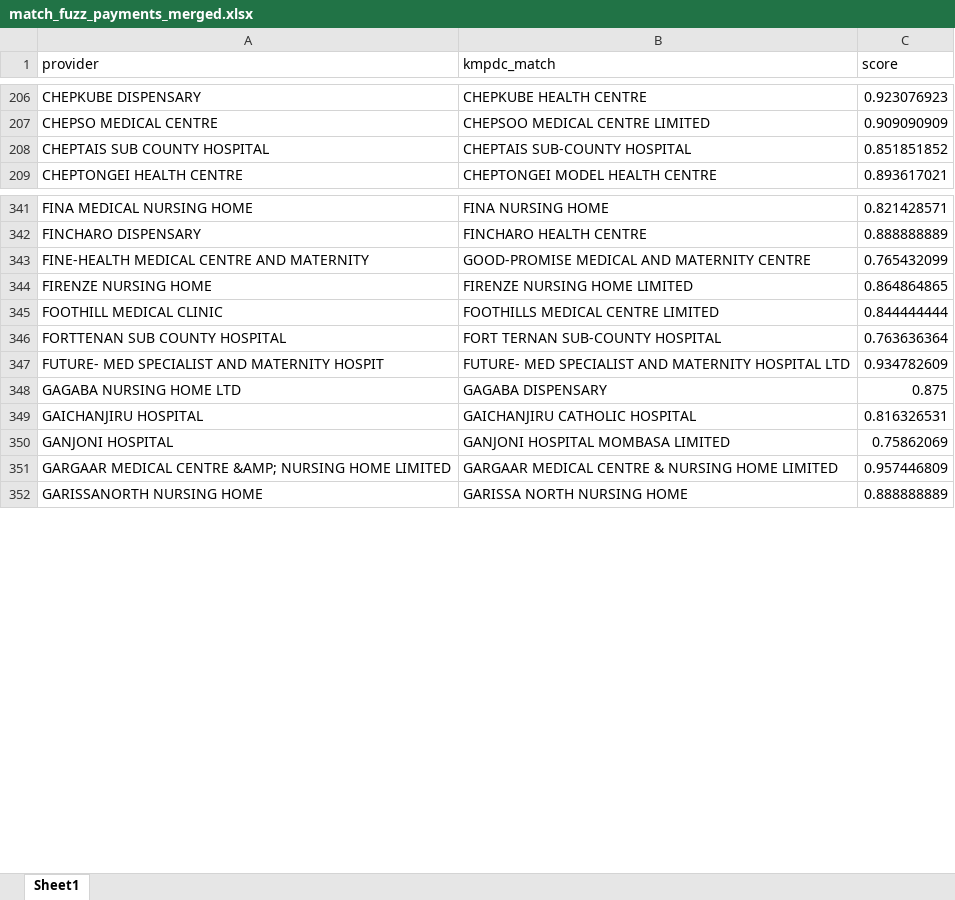
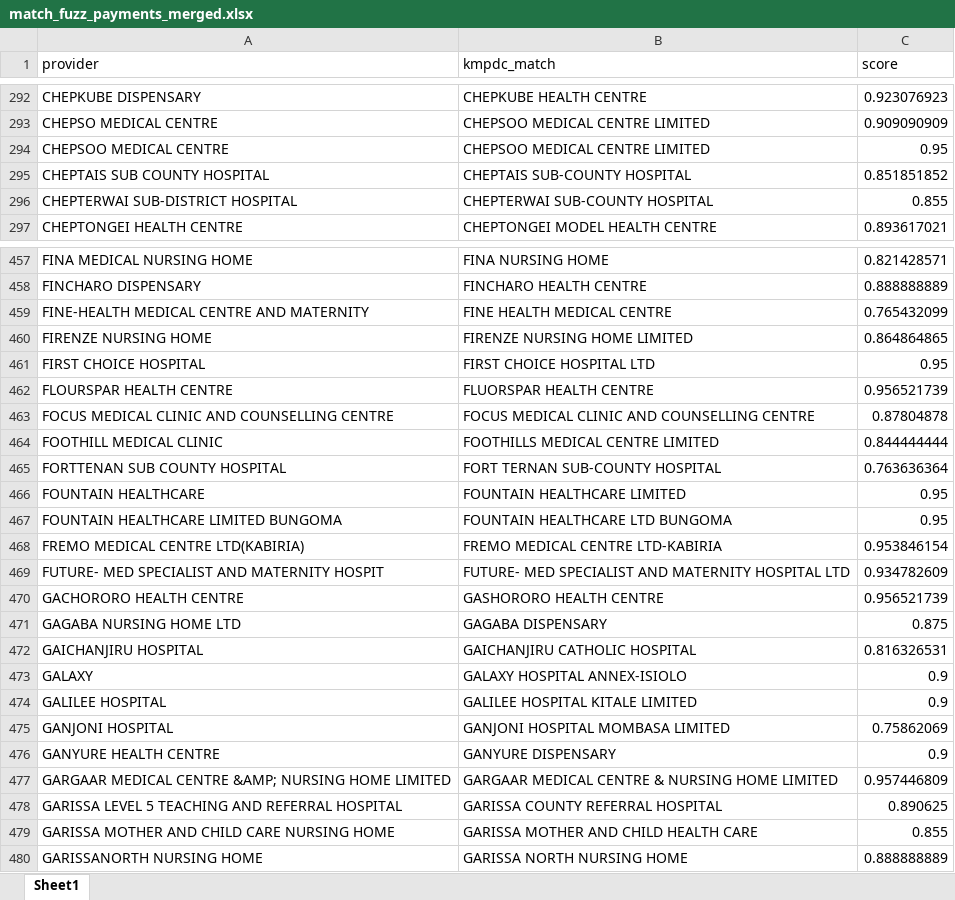
Before and after one commit to WaMuriithi/SHA_Payments-Analysis, an Excel workbook: csv/match_fuzz_payments_merged.xlsx, sheet Sheet1, drawn as a sheet; only a part is shown, gaps mark what is left out; values as stored, in another font and other column widths than the file's, no cell formats; addresses are those after the commit; the diff covers the shown part only; the diff names each change by its address in the sheet, - before the commit and + after, or states it on an @@ line.

```diff
--- a/csv/match_fuzz_payments_merged.xlsx (sheet Sheet1)
+++ b/csv/match_fuzz_payments_merged.xlsx (sheet Sheet1)
+row 294: CHEPSOO MEDICAL CENTRE | CHEPSOO MEDICAL CENTRE LIMITED | 0.95
+row 296: CHEPTERWAI SUB-DISTRICT HOSPITAL | CHEPTERWAI SUB-COUNTY HOSPITAL | 0.855
-B459 (kmpdc_match): GOOD-PROMISE MEDICAL AND MATERNITY CENTRE
+B459 (kmpdc_match): FINE HEALTH MEDICAL CENTRE
+row 461: FIRST CHOICE HOSPITAL | FIRST CHOICE HOSPITAL LTD | 0.95
+row 462: FLOURSPAR HEALTH CENTRE | FLUORSPAR HEALTH CENTRE | 0.956521739
+row 463: FOCUS MEDICAL CLINIC AND COUNSELLING CENTRE | FOCUS MEDICAL CLINIC AND COUNSELLING CENTRE | 0.87804878
+row 466: FOUNTAIN HEALTHCARE | FOUNTAIN HEALTHCARE LIMITED | 0.95
+row 467: FOUNTAIN HEALTHCARE LIMITED BUNGOMA | FOUNTAIN HEALTHCARE LTD BUNGOMA | 0.95
+row 468: FREMO MEDICAL CENTRE LTD(KABIRIA) | FREMO MEDICAL CENTRE LTD-KABIRIA | 0.953846154
+row 470: GACHORORO HEALTH CENTRE | GASHORORO HEALTH CENTRE | 0.956521739
+row 473: GALAXY | GALAXY HOSPITAL ANNEX-ISIOLO | 0.9
+row 474: GALILEE HOSPITAL | GALILEE HOSPITAL KITALE LIMITED | 0.9
+row 476: GANYURE HEALTH CENTRE | GANYURE DISPENSARY | 0.9
+row 478: GARISSA LEVEL 5 TEACHING AND REFERRAL HOSPITAL | GARISSA COUNTY REFERRAL HOSPITAL | 0.890625
+row 479: GARISSA MOTHER AND CHILD CARE NURSING HOME | GARISSA MOTHER AND CHILD HEALTH CARE | 0.855
```
Also changed, not shown: 244 added rows and 33 edited cells elsewhere in this sheet, cell formats, 7 other files.
